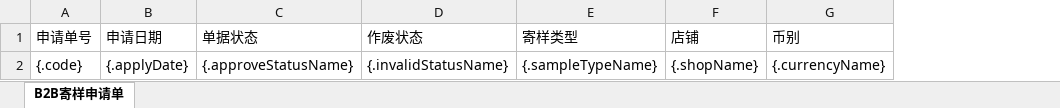
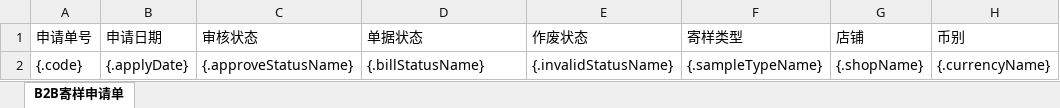
Before and after one commit to quyuzhong1/cloud-erp-backend, an Excel workbook: erp-server/erp-server-file/src/main/resources/excel/oms/kolB2cApplicationExport.xlsx, sheet B2B寄样申请单, drawn as a sheet; only a part is shown; values as stored, in another font and other column widths than the file's, no borders; addresses are those after the commit; the diff names each change by its address in the sheet, - before the commit and + after, or states it on an @@ line.

```diff
--- a/erp-server/erp-server-file/src/main/resources/excel/oms/kolB2cApplicationExport.xlsx (sheet B2B寄样申请单)
+++ b/erp-server/erp-server-file/src/main/resources/excel/oms/kolB2cApplicationExport.xlsx (sheet B2B寄样申请单)
+column C (审核状态), row 2: {.approveStatusName}
-D2 (单据状态): {.approveStatusName}
+D2 (单据状态): {.billStatusName}
```
Also changed, not shown: 16 other files.
